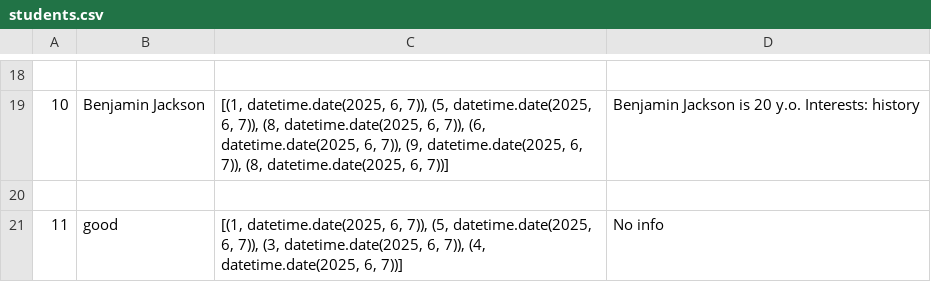
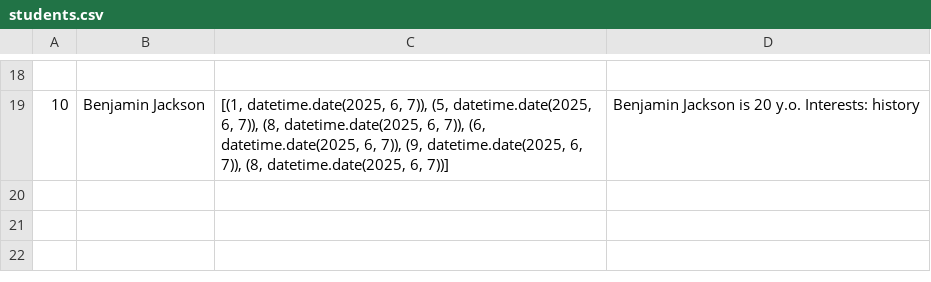
Before and after one commit to stingooo/Hillel-2024-04-Tkach, a CSV file: students.csv, drawn as a sheet; only a part is shown, gaps mark what is left out; the diff names each change by its address in the sheet, - before the commit and + after, or states it on an @@ line.

```diff
--- a/students.csv
+++ b/students.csv
-row 20: (empty)
-row 21: 11 | good | [(1, datetime.date(2025, 6, 7)), (5, datetime.date(2025, 6, 7)), (3, datetime.date(2025, 6, 7)), (4, datetime.date(2025, 6, 7))] | No info
```
Also changed, not shown: 1 other file.
